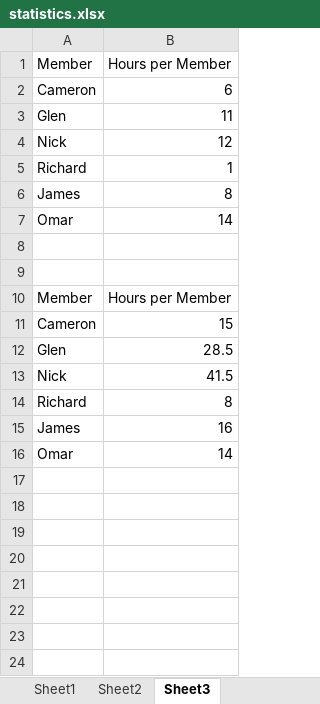
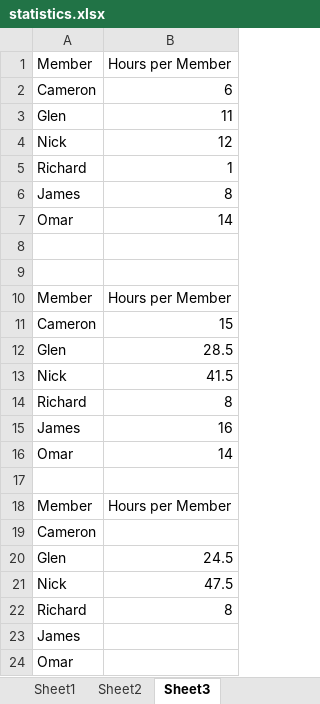
Before and after one commit to nklose/ICS, an Excel workbook: deliverables/Progress Reports/statistics.xlsx, sheet Sheet3, drawn as a sheet; values as stored, in another font and other column widths than the file's, no borders; charts and pictures not drawn; the diff names each change by its address in the sheet, - before the commit and + after, or states it on an @@ line.

Commit message:
Added Progress Report III (without hours)

```diff
--- a/deliverables/Progress Reports/statistics.xlsx (sheet Sheet3)
+++ b/deliverables/Progress Reports/statistics.xlsx (sheet Sheet3)
+row 17: (empty)
+row 18: Member | Hours per Member
+row 19: Cameron
+row 20: Glen | 24.5
+row 21: Nick | 47.5
+row 22: Richard | 8
+row 23: James
+row 24: Omar
```
Also changed, not shown: sheet Sheet2, sheet Sheet1, formulas that keep their value, charts or pictures, 2 other files.
